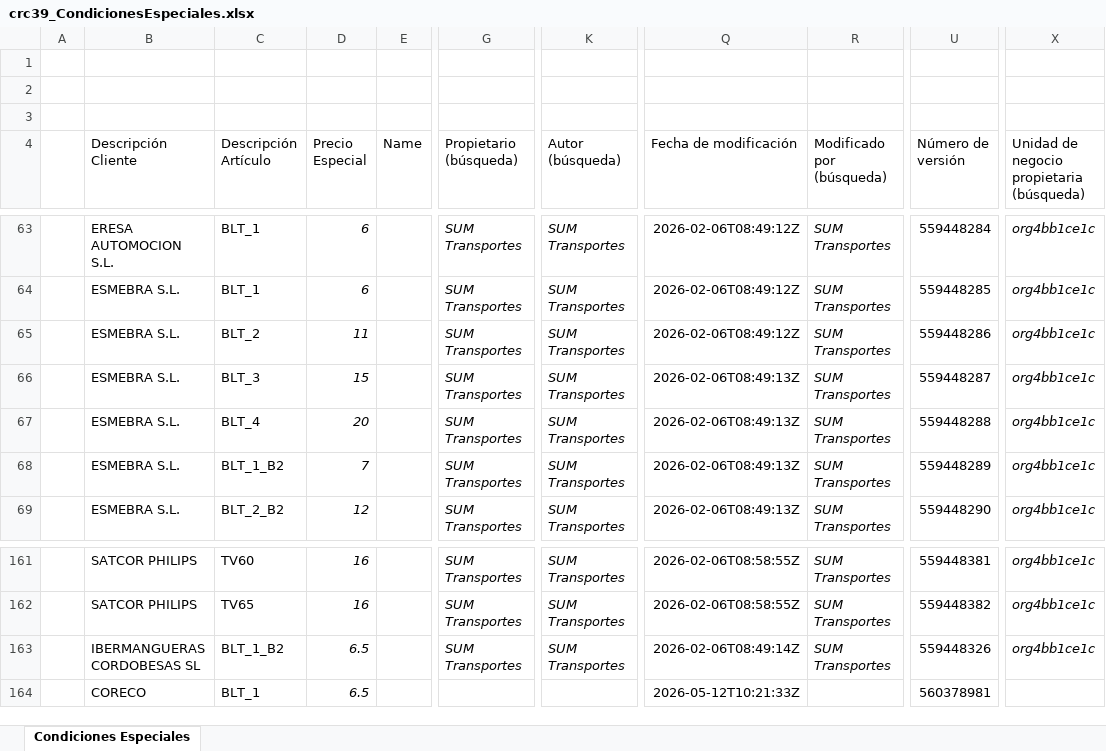
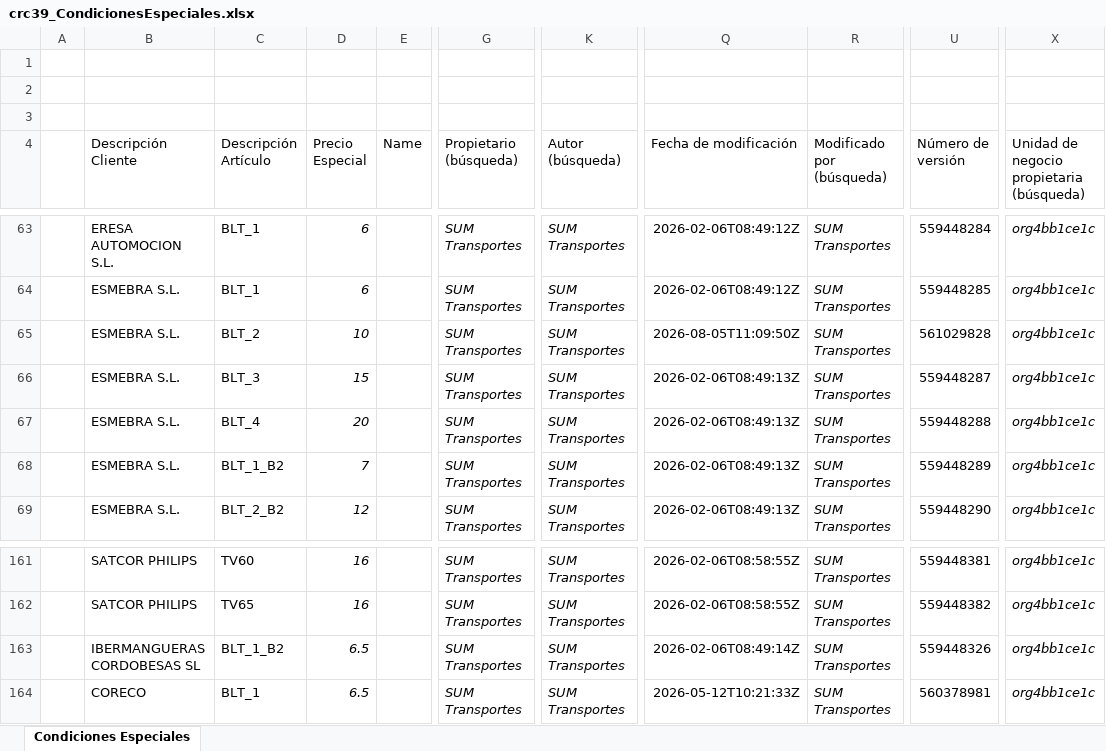
Before and after one commit to mikipavon/sumtrans-logistica, an Excel workbook: crc39_CondicionesEspeciales.xlsx, sheet Condiciones Especiales, drawn as a sheet; only a part is shown, gaps mark what is left out; values as stored, in another font and other column widths than the file's, no borders; charts and pictures and table styles not drawn; the diff names each change by its address in the sheet, - before the commit and + after, or states it on an @@ line.

```diff
--- a/crc39_CondicionesEspeciales.xlsx (sheet Condiciones Especiales)
+++ b/crc39_CondicionesEspeciales.xlsx (sheet Condiciones Especiales)
-D65 (Precio Especial): 11
+D65 (Precio Especial): 10
-Q65 (Fecha de modificación): 2026-02-06T08:49:12Z
+Q65 (Fecha de modificación): 2026-08-05T11:09:50Z
-U65 (Número de versión): 559448286
+U65 (Número de versión): 561029828
-G164 (Propietario (búsqueda)): (empty)
+G164 (Propietario (búsqueda)): SUM Transportes
-K164 (Autor (búsqueda)): (empty)
+K164 (Autor (búsqueda)): SUM Transportes
-R164 (Modificado por (búsqueda)): (empty)
+R164 (Modificado por (búsqueda)): SUM Transportes
-X164: (empty)
+X164: org4bb1ce1c
```
Also changed, not shown: 11 other files.
